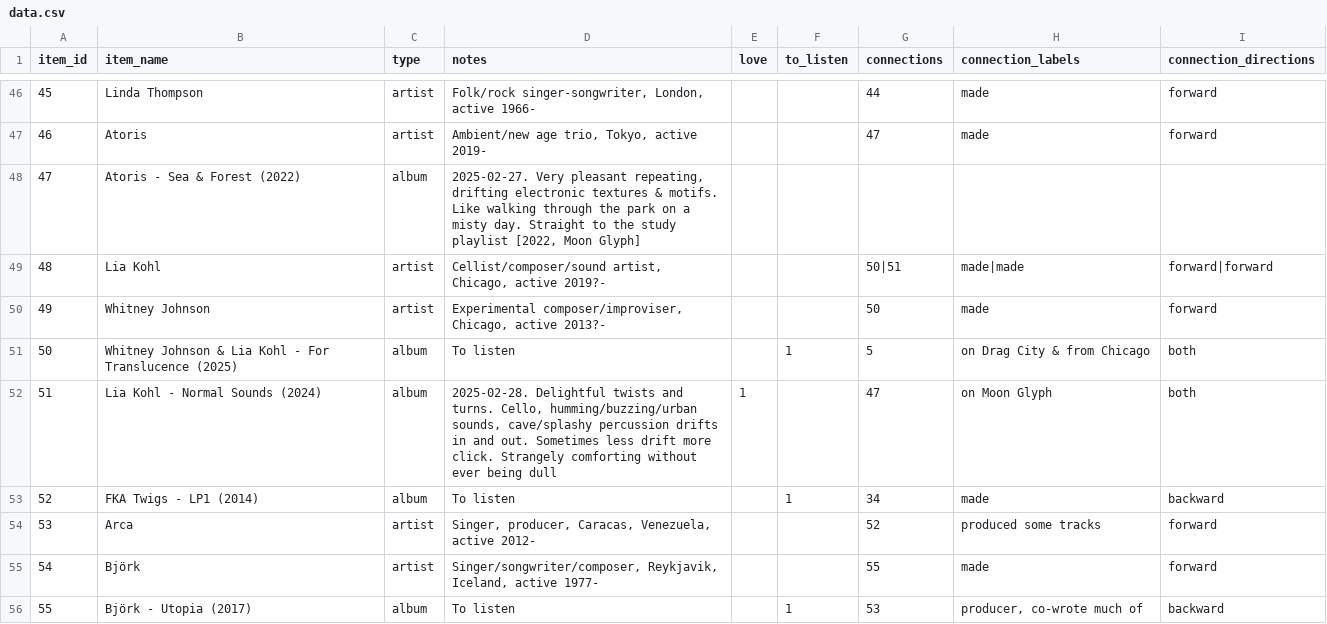
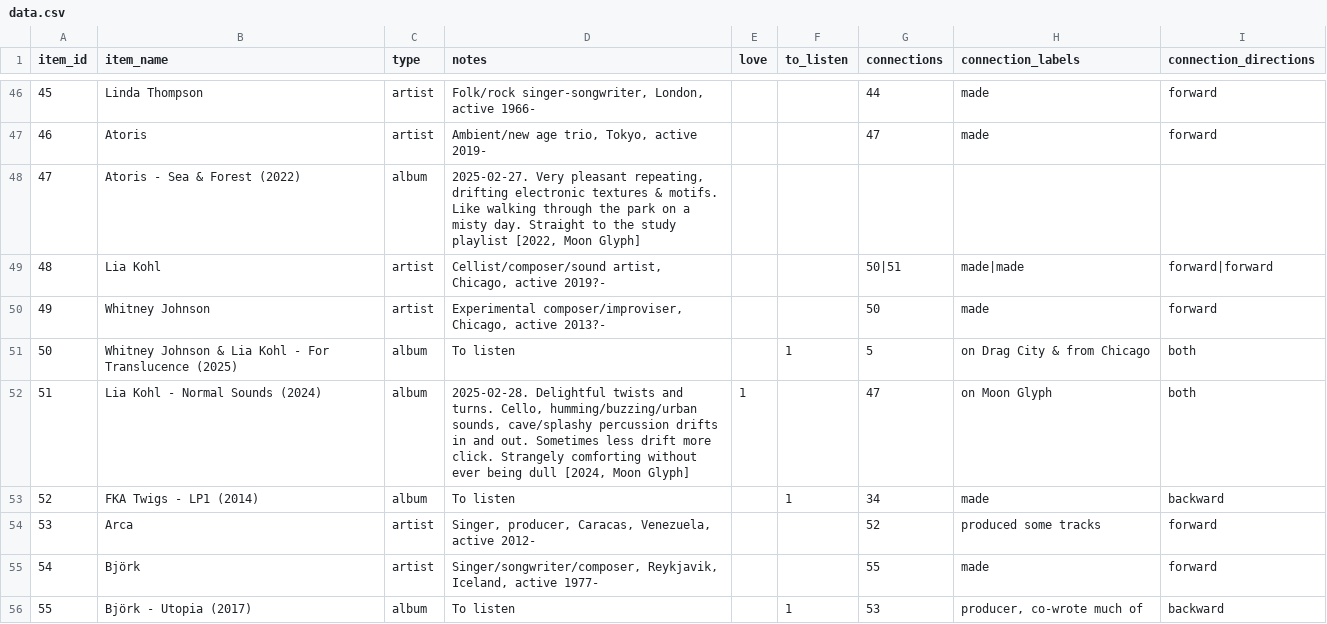
Before and after one commit to sjhardwick/listening_journal, a CSV file: data.csv, drawn as a sheet; only a part is shown, gaps mark what is left out.

```diff
--- a/data.csv
+++ b/data.csv
@@ -51,3 +51,3 @@
 50,Whitney Johnson & Lia Kohl - For Translucence (2025),album,To listen,,1,5,on Drag City & from Chicago,both
-51,Lia Kohl - Normal Sounds (2024),album,"2025-02-28. Delightful twists and turns. Cello, humming/buzzing/urban sounds, cave/splashy percussion drifts in and out. Sometimes less drift more click. Strangely comforting without ever being dull",1,,47,on Moon Glyph,both
+51,Lia Kohl - Normal Sounds (2024),album,"2025-02-28. Delightful twists and turns. Cello, humming/buzzing/urban sounds, cave/splashy percussion drifts in and out. Sometimes less drift more click. Strangely comforting without ever being dull [2024, Moon Glyph]",1,,47,on Moon Glyph,both
 52,FKA Twigs - LP1 (2014),album,To listen,,1,34,made,backward
```
Also changed, not shown: 2 other files.
